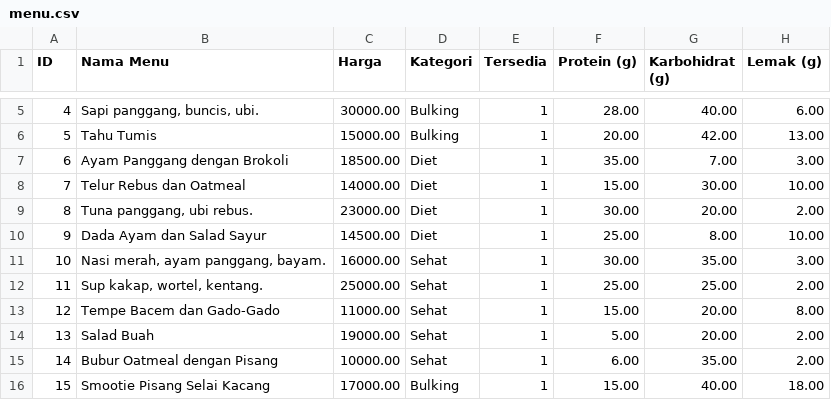
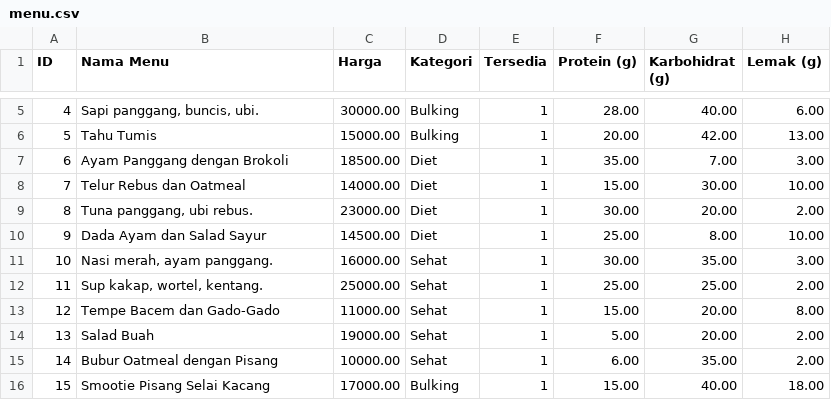
Before and after one commit to randkurn/kenyangGizi, a CSV file: menu.csv, drawn as a sheet; only a part is shown, gaps mark what is left out.

Commit message:
update menu

```diff
--- a/menu.csv
+++ b/menu.csv
@@ -10,3 +10,3 @@ ID;Nama Menu;Harga;Kategori;Tersedia;Protein (g);Karbohidrat (g);Lemak (g)
 9;Dada Ayam dan Salad Sayur;14500.00;Diet;1;25.00;8.00;10.00
-10;Nasi merah, ayam panggang, bayam.;16000.00;Sehat;1;30.00;35.00;3.00
+10;Nasi merah, ayam panggang.;16000.00;Sehat;1;30.00;35.00;3.00
 11;Sup kakap, wortel, kentang.;25000.00;Sehat;1;25.00;25.00;2.00
```
